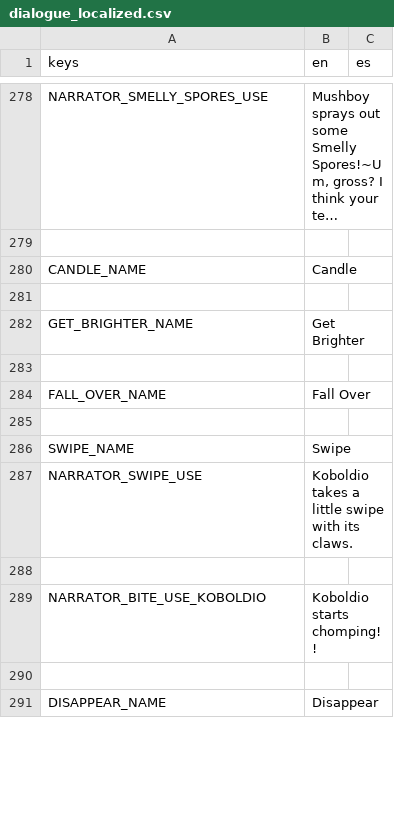
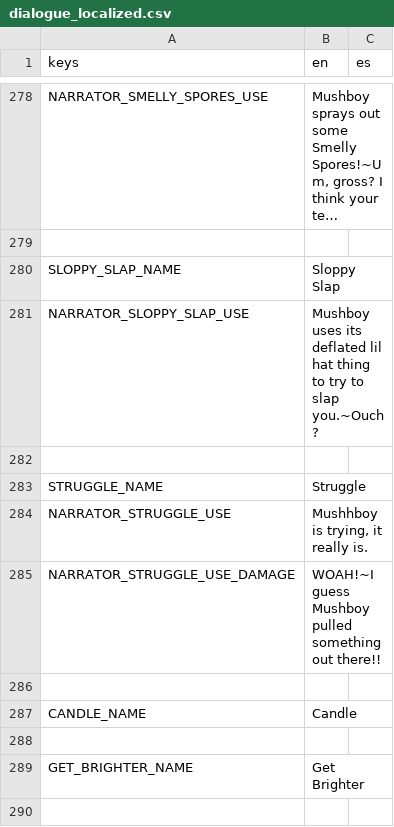
Before and after one commit to Lucrecious/arpeegees, a CSV file: dialogue_localized.csv, drawn as a sheet; only a part is shown, gaps mark what is left out; the shorter side is filled out with more unchanged rows; long unchanged cells end in …; the diff names each change by its address in the sheet, - before the commit and + after, or states it on an @@ line.

Commit message:
Add basic asstes to deflatted mushboy

```diff
--- a/dialogue_localized.csv
+++ b/dialogue_localized.csv
+row 280: SLOPPY_SLAP_NAME | Sloppy Slap
+row 281: NARRATOR_SLOPPY_SLAP_USE | Mushboy uses its deflated lil hat thing to try to slap you.~Ouch?
+row 282: (empty)
+row 283: STRUGGLE_NAME | Struggle
+row 284: NARRATOR_STRUGGLE_USE | Mushhboy is trying, it really is.
+row 285: NARRATOR_STRUGGLE_USE_DAMAGE | WOAH!~I guess Mushboy pulled something out there!!
+row 286: (empty)
```
Also changed, not shown: 2 other files.
